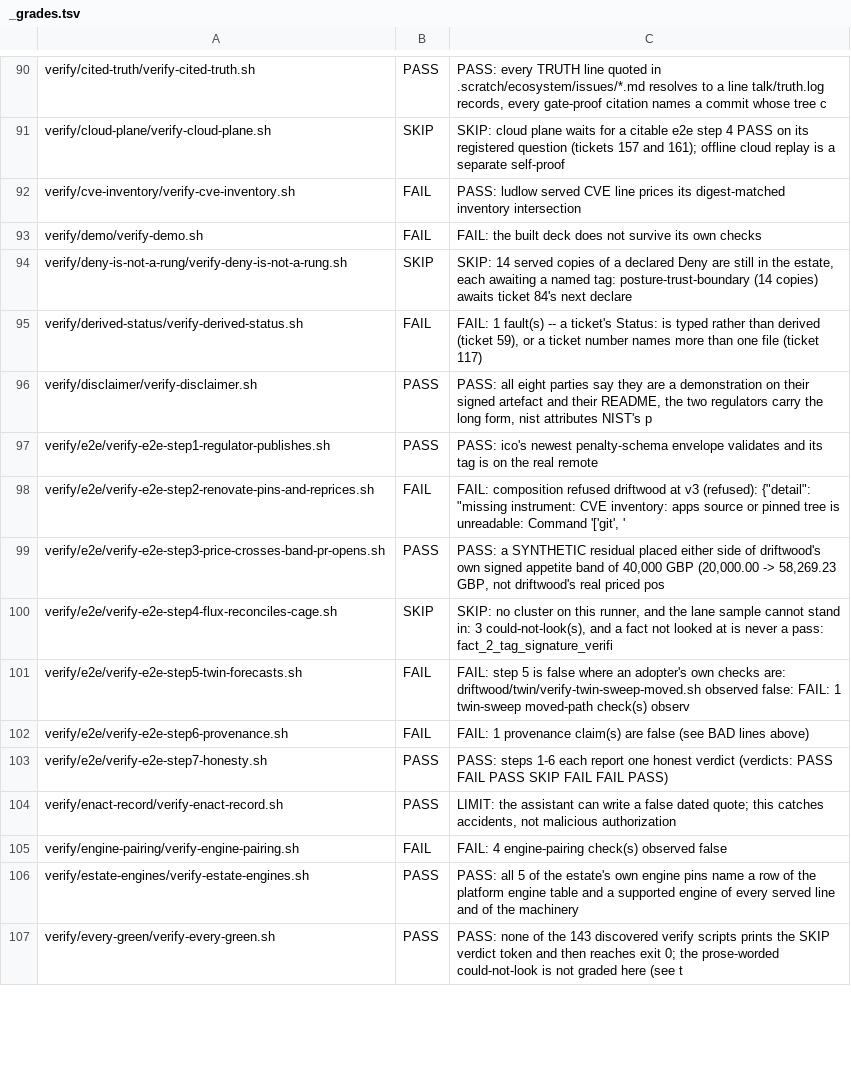
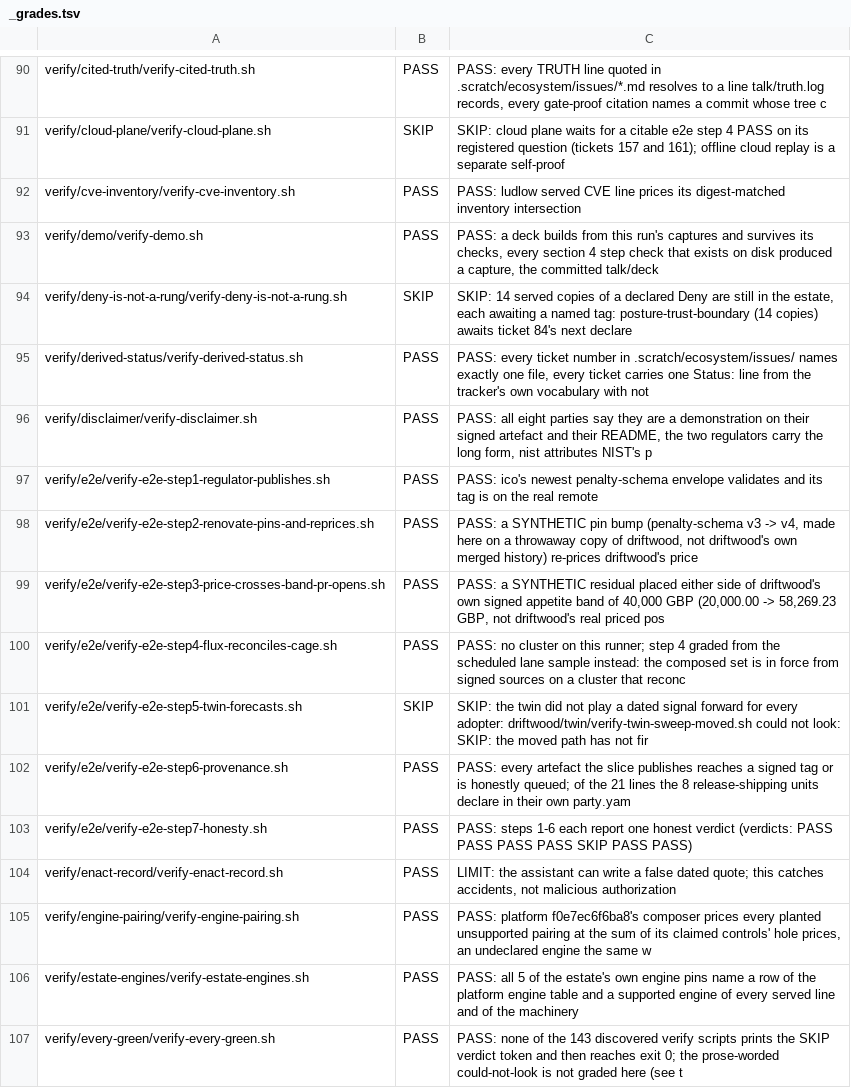
Before and after one commit to policy-as-versioned-flux/policy-as-versioned-flux, a TSV file: talk/captures/_grades.tsv, drawn as a sheet; only a part is shown, gaps mark what is left out; the diff covers the shown part only.

Commit message:
truth: record run 386 [skip ci]

```diff
--- a/talk/captures/_grades.tsv
+++ b/talk/captures/_grades.tsv
@@ -91,16 +91,16 @@ verify/cited-truth/verify-cited-truth.sh	PASS	PASS: every TRUTH line quoted in .
 verify/cloud-plane/verify-cloud-plane.sh	SKIP	SKIP: cloud plane waits for a citable e2e step 4 PASS on its registered question (tickets 157 and 161); offline cloud replay is a separate self-proof
-verify/cve-inventory/verify-cve-inventory.sh	FAIL	PASS: ludlow served CVE line prices its digest-matched inventory intersection
-verify/demo/verify-demo.sh	FAIL	FAIL: the built deck does not survive its own checks
+verify/cve-inventory/verify-cve-inventory.sh	PASS	PASS: ludlow served CVE line prices its digest-matched inventory intersection
+verify/demo/verify-demo.sh	PASS	PASS: a deck builds from this run's captures and survives its checks, every section 4 step check that exists on disk produced a capture, the committed talk/deck
 verify/deny-is-not-a-rung/verify-deny-is-not-a-rung.sh	SKIP	SKIP: 14 served copies of a declared Deny are still in the estate, each awaiting a named tag: posture-trust-boundary (14 copies) awaits ticket 84's next declare
-verify/derived-status/verify-derived-status.sh	FAIL	FAIL: 1 fault(s) -- a ticket's Status: is typed rather than derived (ticket 59), or a ticket number names more than one file (ticket 117)
+verify/derived-status/verify-derived-status.sh	PASS	PASS: every ticket number in .scratch/ecosystem/issues/ names exactly one file, every ticket carries one Status: line from the tracker's own vocabulary with not
 verify/disclaimer/verify-disclaimer.sh	PASS	PASS: all eight parties say they are a demonstration on their signed artefact and their README, the two regulators carry the long form, nist attributes NIST's p
 verify/e2e/verify-e2e-step1-regulator-publishes.sh	PASS	PASS: ico's newest penalty-schema envelope validates and its tag is on the real remote
-verify/e2e/verify-e2e-step2-renovate-pins-and-reprices.sh	FAIL	FAIL: composition refused driftwood at v3 (refused): {"detail": "missing instrument: CVE inventory: apps source or pinned tree is unreadable: Command '['git', '
+verify/e2e/verify-e2e-step2-renovate-pins-and-reprices.sh	PASS	PASS: a SYNTHETIC pin bump (penalty-schema v3 -> v4, made here on a throwaway copy of driftwood, not driftwood's own merged history) re-prices driftwood's price
 verify/e2e/verify-e2e-step3-price-crosses-band-pr-opens.sh	PASS	PASS: a SYNTHETIC residual placed either side of driftwood's own signed appetite band of 40,000 GBP (20,000.00 -> 58,269.23 GBP, not driftwood's real priced pos
-verify/e2e/verify-e2e-step4-flux-reconciles-cage.sh	SKIP	SKIP: no cluster on this runner, and the lane sample cannot stand in: 3 could-not-look(s), and a fact not looked at is never a pass: fact_2_tag_signature_verifi
-verify/e2e/verify-e2e-step5-twin-forecasts.sh	FAIL	FAIL: step 5 is false where an adopter's own checks are: driftwood/twin/verify-twin-sweep-moved.sh observed false: FAIL: 1 twin-sweep moved-path check(s) observ
-verify/e2e/verify-e2e-step6-provenance.sh	FAIL	FAIL: 1 provenance claim(s) are false (see BAD lines above)
-verify/e2e/verify-e2e-step7-honesty.sh	PASS	PASS: steps 1-6 each report one honest verdict (verdicts: PASS FAIL PASS SKIP FAIL FAIL PASS)
+verify/e2e/verify-e2e-step4-flux-reconciles-cage.sh	PASS	PASS: no cluster on this runner; step 4 graded from the scheduled lane sample instead: the composed set is in force from signed sources on a cluster that reconc
+verify/e2e/verify-e2e-step5-twin-forecasts.sh	SKIP	SKIP: the twin did not play a dated signal forward for every adopter: driftwood/twin/verify-twin-sweep-moved.sh could not look: SKIP: the moved path has not fir
+verify/e2e/verify-e2e-step6-provenance.sh	PASS	PASS: every artefact the slice publishes reaches a signed tag or is honestly queued; of the 21 lines the 8 release-shipping units declare in their own party.yam
+verify/e2e/verify-e2e-step7-honesty.sh	PASS	PASS: steps 1-6 each report one honest verdict (verdicts: PASS PASS PASS PASS SKIP PASS PASS)
 verify/enact-record/verify-enact-record.sh	PASS	LIMIT: the assistant can write a false dated quote; this catches accidents, not malicious authorization
-verify/engine-pairing/verify-engine-pairing.sh	FAIL	FAIL: 4 engine-pairing check(s) observed false
+verify/engine-pairing/verify-engine-pairing.sh	PASS	PASS: platform f0e7ec6f6ba8's composer prices every planted unsupported pairing at the sum of its claimed controls' hole prices, an undeclared engine the same w
 verify/estate-engines/verify-estate-engines.sh	PASS	PASS: all 5 of the estate's own engine pins name a row of the platform engine table and a supported engine of every served line and of the machinery
```
Also changed, not shown: 43 edited cells elsewhere in this file, 57 other files.
